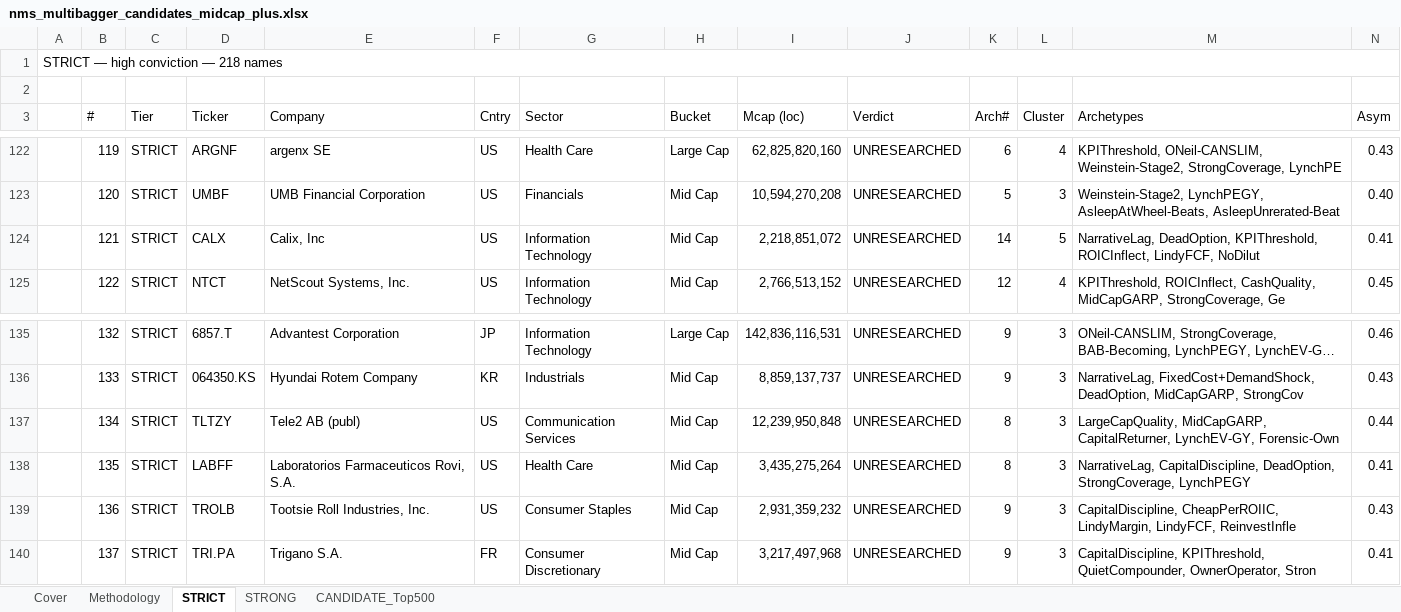
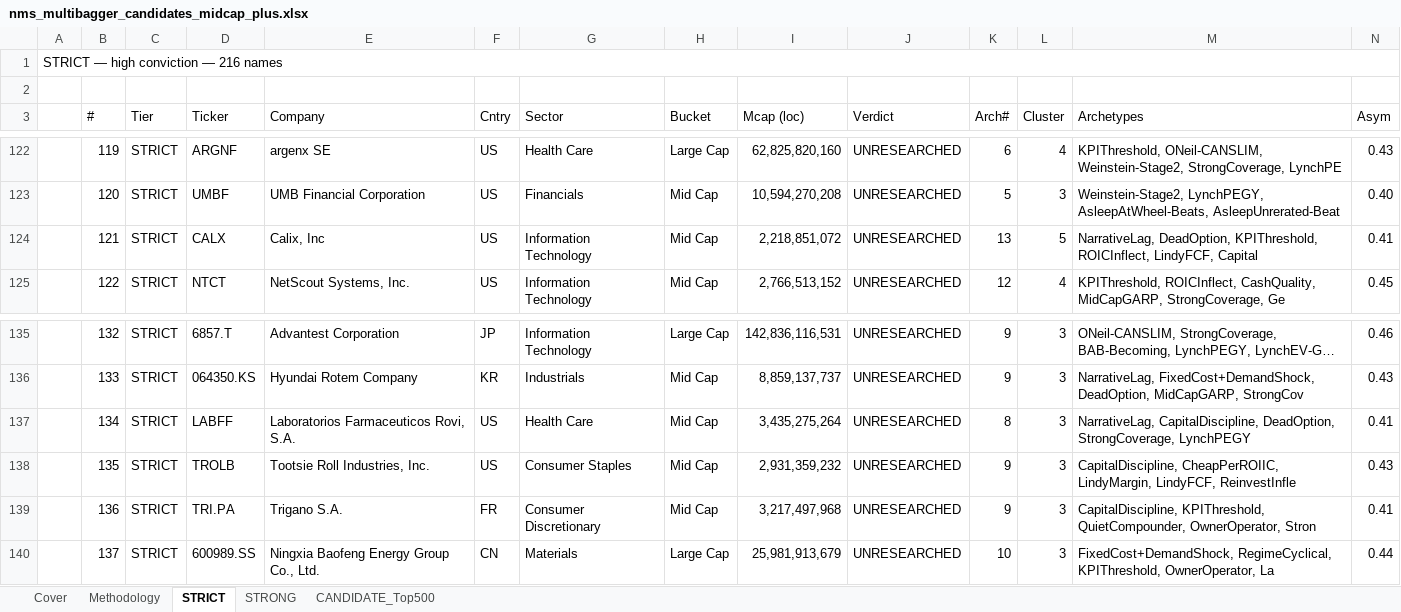
Before and after one commit to jupitersstring/cyclepapa, an Excel workbook: nms_multibagger_candidates_midcap_plus.xlsx, sheet STRICT, drawn as a sheet; only a part is shown, gaps mark what is left out; long unchanged cells end in …; values as stored, in another font and other column widths than the file's, no cell formats; the diff covers the shown part only; the diff names each change by its address in the sheet, - before the commit and + after, or states it on an @@ line.

```diff
--- a/nms_multibagger_candidates_midcap_plus.xlsx (sheet STRICT)
+++ b/nms_multibagger_candidates_midcap_plus.xlsx (sheet STRICT)
-A1: STRICT — high conviction — 218 names
+A1: STRICT — high conviction — 216 names
-K124 (Arch#): 14
+K124 (Arch#): 13
-M124 (Archetypes): …ROICInflect, LindyFCF, NoDilut
+M124 (Archetypes): …ROICInflect, LindyFCF, Capital
-D137 (Ticker): TLTZY
+D137 (Ticker): LABFF
-E137 (Company): Tele2 AB (publ)
+E137 (Company): Laboratorios Farmaceuticos Rovi, S.A.
-G137 (Sector): Communication Services
+G137 (Sector): Health Care
-I137 (Mcap (loc)): 12,239,950,848
+I137 (Mcap (loc)): 3,435,275,264
-M137 (Archetypes): LargeCapQuality, MidCapGARP, CapitalReturner, LynchEV-GY, Forensic-Own
+M137 (Archetypes): NarrativeLag, CapitalDiscipline, DeadOption, StrongCoverage, LynchPEGY
-N137 (Asym): 0.44
+N137 (Asym): 0.41
-D138 (Ticker): LABFF
+D138 (Ticker): TROLB
-E138 (Company): Laboratorios Farmaceuticos Rovi, S.A.
+E138 (Company): Tootsie Roll Industries, Inc.
-G138 (Sector): Health Care
+G138 (Sector): Consumer Staples
-I138 (Mcap (loc)): 3,435,275,264
+I138 (Mcap (loc)): 2,931,359,232
-K138 (Arch#): 8
+K138 (Arch#): 9
-M138 (Archetypes): NarrativeLag, CapitalDiscipline, DeadOption, StrongCoverage, LynchPEGY
+M138 (Archetypes): CapitalDiscipline, CheapPerROIIC, LindyMargin, LindyFCF, ReinvestInfle
-N138 (Asym): 0.41
+N138 (Asym): 0.43
-D139 (Ticker): TROLB
+D139 (Ticker): TRI.PA
-E139 (Company): Tootsie Roll Industries, Inc.
+E139 (Company): Trigano S.A.
-F139 (Cntry): US
+F139 (Cntry): FR
-G139 (Sector): Consumer Staples
+G139 (Sector): Consumer Discretionary
-I139 (Mcap (loc)): 2,931,359,232
+I139 (Mcap (loc)): 3,217,497,968
-M139 (Archetypes): CapitalDiscipline, CheapPerROIIC, LindyMargin, LindyFCF, ReinvestInfle
+M139 (Archetypes): CapitalDiscipline, KPIThreshold, QuietCompounder, OwnerOperator, Stron
-N139 (Asym): 0.43
+N139 (Asym): 0.41
-D140 (Ticker): TRI.PA
+D140 (Ticker): 600989.SS
-E140 (Company): Trigano S.A.
+E140 (Company): Ningxia Baofeng Energy Group Co., Ltd.
-F140 (Cntry): FR
+F140 (Cntry): CN
-G140 (Sector): Consumer Discretionary
+G140 (Sector): Materials
-H140 (Bucket): Mid Cap
+H140 (Bucket): Large Cap
-I140 (Mcap (loc)): 3,217,497,968
+I140 (Mcap (loc)): 25,981,913,679
-K140 (Arch#): 9
+K140 (Arch#): 10
-M140 (Archetypes): CapitalDiscipline, KPIThreshold, QuietCompounder, OwnerOperator, Stron
+M140 (Archetypes): FixedCost+DemandShock, RegimeCyclical, KPIThreshold, OwnerOperator, La
-N140 (Asym): 0.41
+N140 (Asym): 0.44
```
Also changed, not shown: 2 removed rows and 706 edited cells elsewhere in this sheet, sheet CANDIDATE_Top500, sheet STRONG, sheet Cover, cell formats, nms_multibagger_candidates.xlsx, otc_archetype_book.xlsx, 16 other files.
